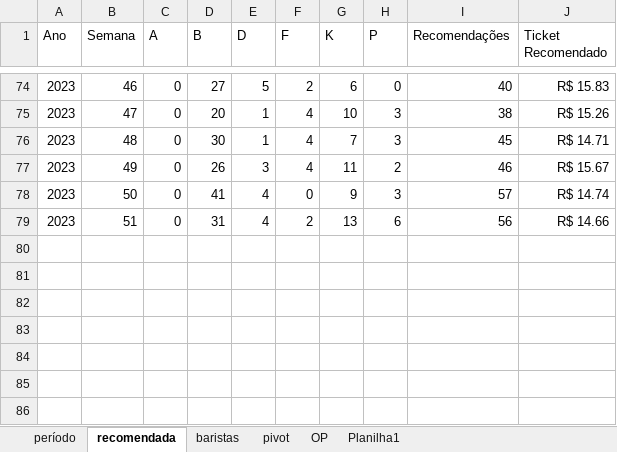
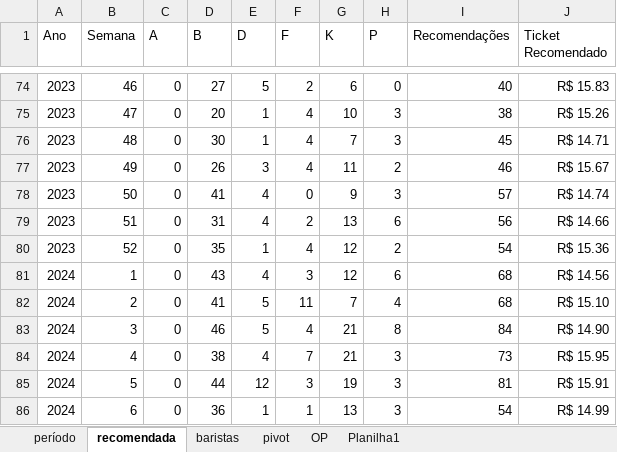
Before and after one commit to gabbmelo/bonus_bandejas, an Excel workbook: BANDEJA DO PERIODO.xlsx, sheet recomendada, drawn as a sheet; only a part is shown, gaps mark what is left out; values as stored, in another font and other column widths than the file's, no borders; table styles not drawn; the diff names each change by its address in the sheet, - before the commit and + after, or states it on an @@ line.

```diff
--- a/BANDEJA DO PERIODO.xlsx (sheet recomendada)
+++ b/BANDEJA DO PERIODO.xlsx (sheet recomendada)
+row 80: 2023 | 52 | 0 | 35 | 1 | 4 | 12 | 2 | 54 | R$ 15.36
+row 81: 2024 | 1 | 0 | 43 | 4 | 3 | 12 | 6 | 68 | R$ 14.56
+row 82: 2024 | 2 | 0 | 41 | 5 | 11 | 7 | 4 | 68 | R$ 15.10
+row 83: 2024 | 3 | 0 | 46 | 5 | 4 | 21 | 8 | 84 | R$ 14.90
+row 84: 2024 | 4 | 0 | 38 | 4 | 7 | 21 | 3 | 73 | R$ 15.95
+row 85: 2024 | 5 | 0 | 44 | 12 | 3 | 19 | 3 | 81 | R$ 15.91
+row 86: 2024 | 6 | 0 | 36 | 1 | 1 | 13 | 3 | 54 | R$ 14.99
```
Also changed, not shown: sheet período, sheet baristas, sheet pivot, Controle de bandejas.xlsx, 3 other files.
